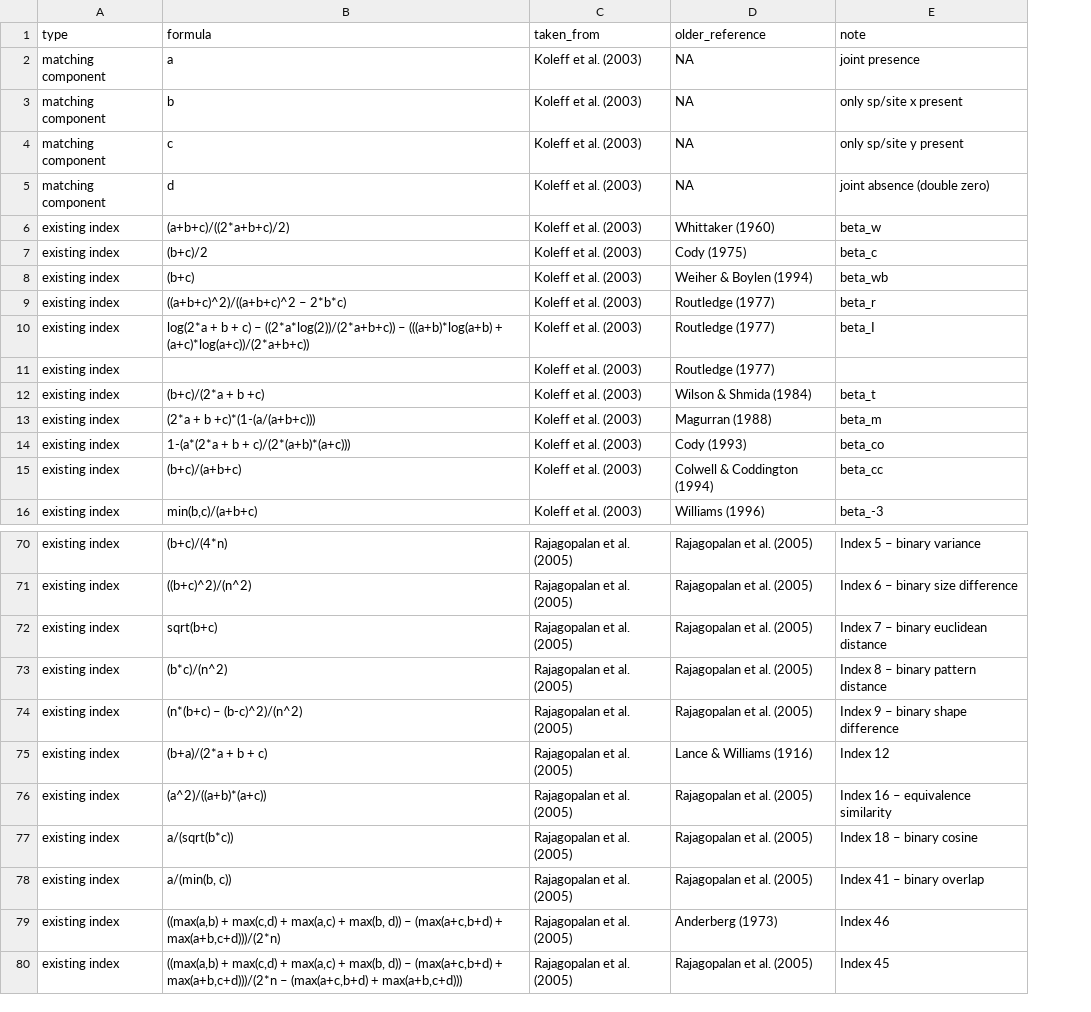
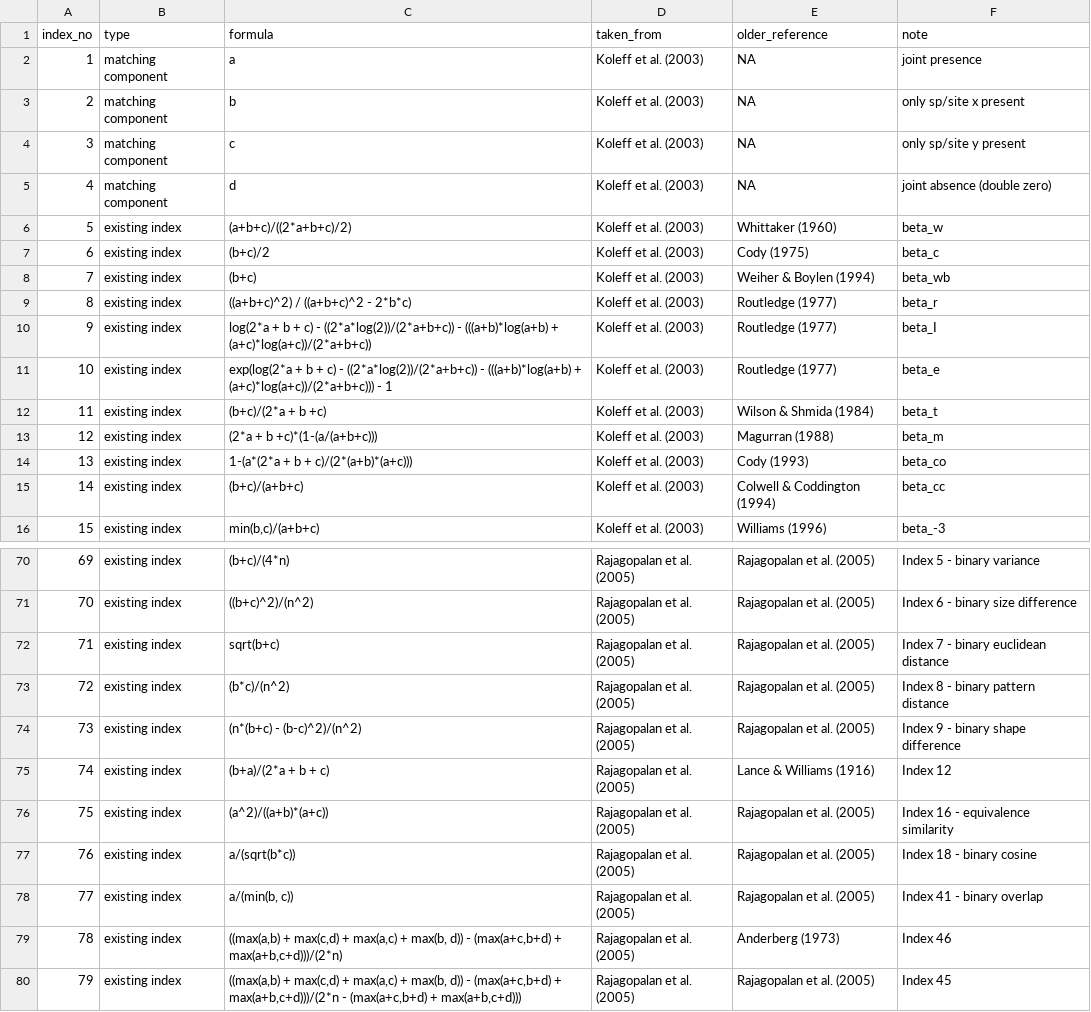
Before and after one commit to petrkeil/Z-scores, a CSV file: list_of_indices.csv, drawn as a sheet; only a part is shown, gaps mark what is left out; addresses are those after the commit; the diff covers the shown part only; the diff names each change by its address in the sheet, - before the commit and + after, or states it on an @@ line.

```diff
--- a/list_of_indices.csv
+++ b/list_of_indices.csv
+column A (index_no), rows 2-16: 1 | 2 | 3 | 4 | 5 | 6 | 7 | 8 | 9 | 10 | 11 | 12 | 13 | 14 | 15; rows 70-80: 69 | 70 | 71 | 72 | 73 | 74 | 75 | 76 | 77 | 78 | 79
-C9 (formula): ((a+b+c)^2)/((a+b+c)^2 – 2*b*c)
+C9 (formula): ((a+b+c)^2) / ((a+b+c)^2 - 2*b*c)
-C10 (formula): …+ c) – ((2*a*log(2))/(2*a+b+c)) – (((a+b)*log(a+b) +…
+C10 (formula): …+ c) - ((2*a*log(2))/(2*a+b+c)) - (((a+b)*log(a+b) +…
-C11 (formula): (empty)
+C11 (formula): exp(log(2*a + b + c) - ((2*a*log(2))/(2*a+b+c)) - (((a+b)*log(a+b) + (a+c)*log(a+c))/(2*a+b+c))) - 1
-F11 (note): (empty)
+F11 (note): beta_e
-F70 (note): Index 5 – binary variance
+F70 (note): Index 5 - binary variance
-F71 (note): Index 6 – binary size difference
+F71 (note): Index 6 - binary size difference
-F72 (note): Index 7 – binary euclidean distance
+F72 (note): Index 7 - binary euclidean distance
-F73 (note): Index 8 – binary pattern distance
+F73 (note): Index 8 - binary pattern distance
-C74 (formula): (n*(b+c) – (b-c)^2)/(n^2)
+C74 (formula): (n*(b+c) - (b-c)^2)/(n^2)
-F74 (note): Index 9 – binary shape difference
+F74 (note): Index 9 - binary shape difference
-F76 (note): Index 16 – equivalence similarity
+F76 (note): Index 16 - equivalence similarity
-F77 (note): Index 18 – binary cosine
+F77 (note): Index 18 - binary cosine
-F78 (note): Index 41 – binary overlap
+F78 (note): Index 41 - binary overlap
-C79 (formula): …max(b, d)) – (max(a+c,b+d) +…
+C79 (formula): …max(b, d)) - (max(a+c,b+d) +…
-C80 (formula): …max(b, d)) – (max(a+c,b+d) + max(a+b,c+d)))/(2*n – (max(a+c,b+d) +…
+C80 (formula): …max(b, d)) - (max(a+c,b+d) + max(a+b,c+d)))/(2*n - (max(a+c,b+d) +…
```
Also changed, not shown: 22 edited cells elsewhere in this file, 1 other file.
